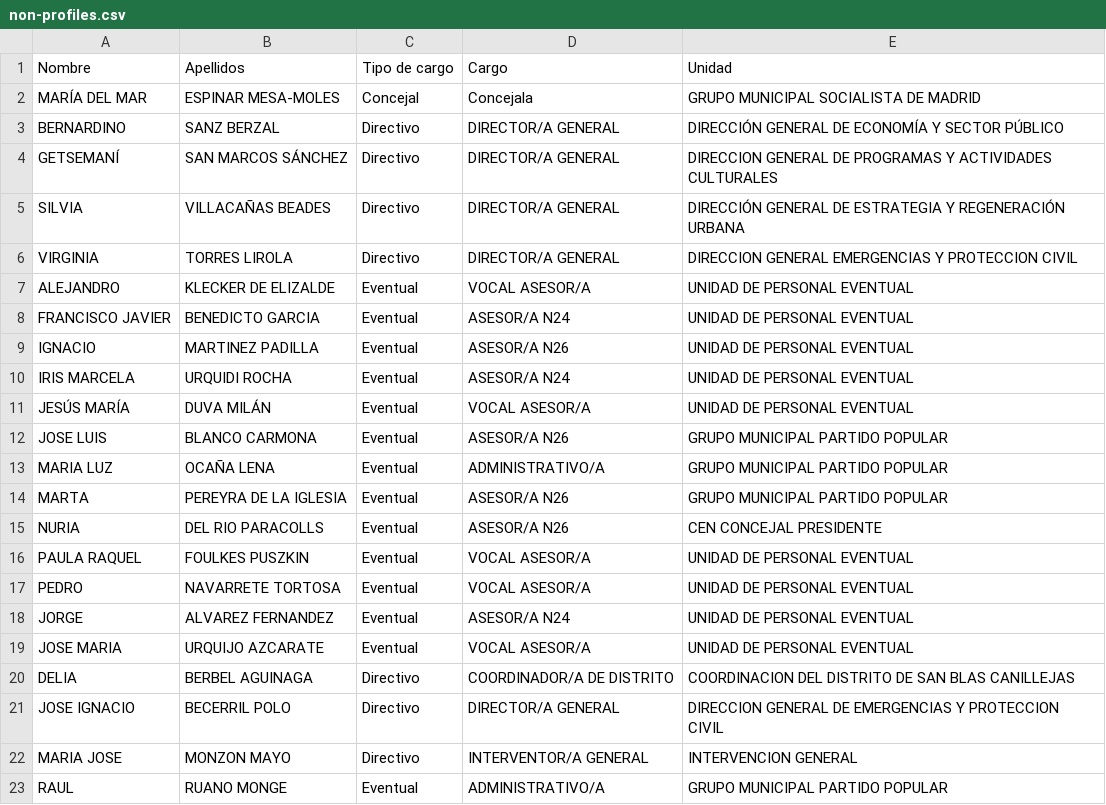
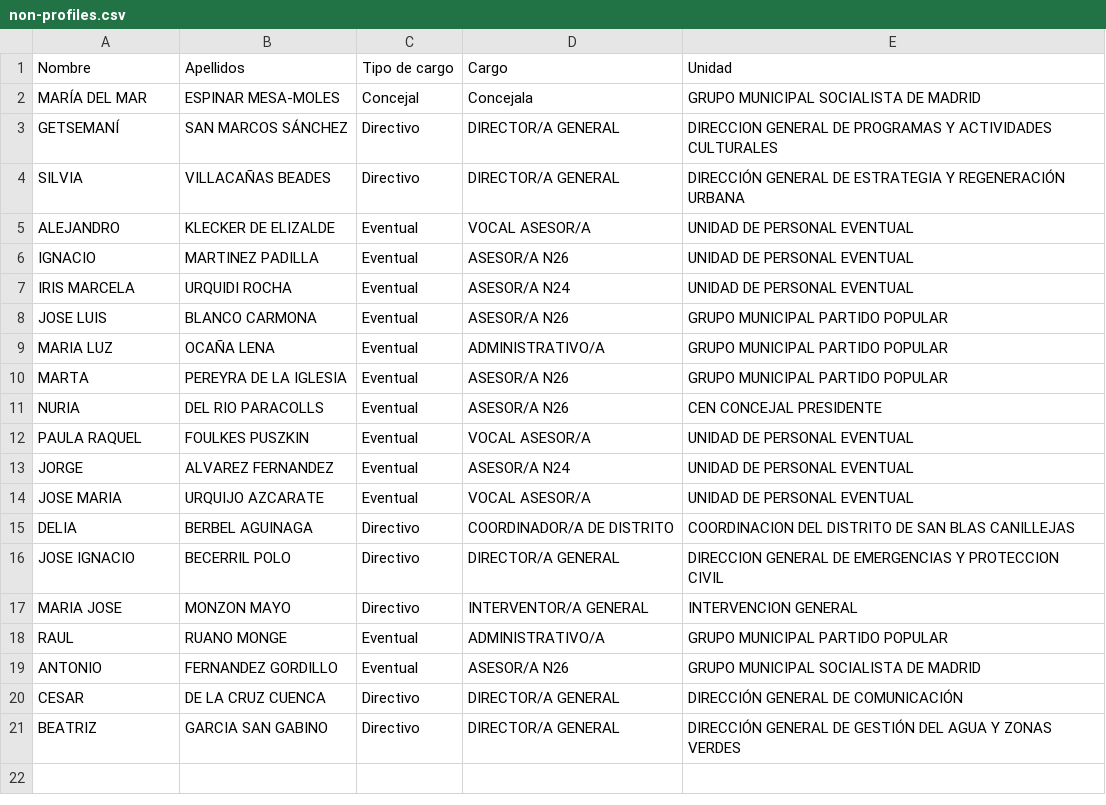
Before and after one commit to wairbut-m2c/transparencia, a CSV file: import-data/non-profiles.csv, drawn as a sheet; removed rows and columns are numbered as before the commit, all else as after; the diff names each change by its address in the sheet, - before the commit and + after, or states it on an @@ line.

```diff
--- a/import-data/non-profiles.csv
+++ b/import-data/non-profiles.csv
-row 3: BERNARDINO | SANZ BERZAL | Directivo | DIRECTOR/A GENERAL | DIRECCIÓN GENERAL DE ECONOMÍA Y SECTOR PÚBLICO
-row 6: VIRGINIA | TORRES LIROLA | Directivo | DIRECTOR/A GENERAL | DIRECCION GENERAL EMERGENCIAS Y PROTECCION CIVIL
-row 8: FRANCISCO JAVIER | BENEDICTO GARCIA | Eventual | ASESOR/A N24 | UNIDAD DE PERSONAL EVENTUAL
-row 11: JESÚS MARÍA | DUVA MILÁN | Eventual | VOCAL ASESOR/A | UNIDAD DE PERSONAL EVENTUAL
-row 17: PEDRO | NAVARRETE TORTOSA | Eventual | VOCAL ASESOR/A | UNIDAD DE PERSONAL EVENTUAL
+row 19: ANTONIO | FERNANDEZ GORDILLO | Eventual | ASESOR/A N26 | GRUPO MUNICIPAL SOCIALISTA DE MADRID
+row 20: CESAR | DE LA CRUZ CUENCA | Directivo | DIRECTOR/A GENERAL | DIRECCIÓN GENERAL DE COMUNICACIÓN
+row 21: BEATRIZ | GARCIA SAN GABINO | Directivo | DIRECTOR/A GENERAL | DIRECCIÓN GENERAL DE GESTIÓN DEL AGUA Y ZONAS VERDES
```
Also changed, not shown: import-data/calendars.csv, import-data/profiles.csv, 1 other file.
